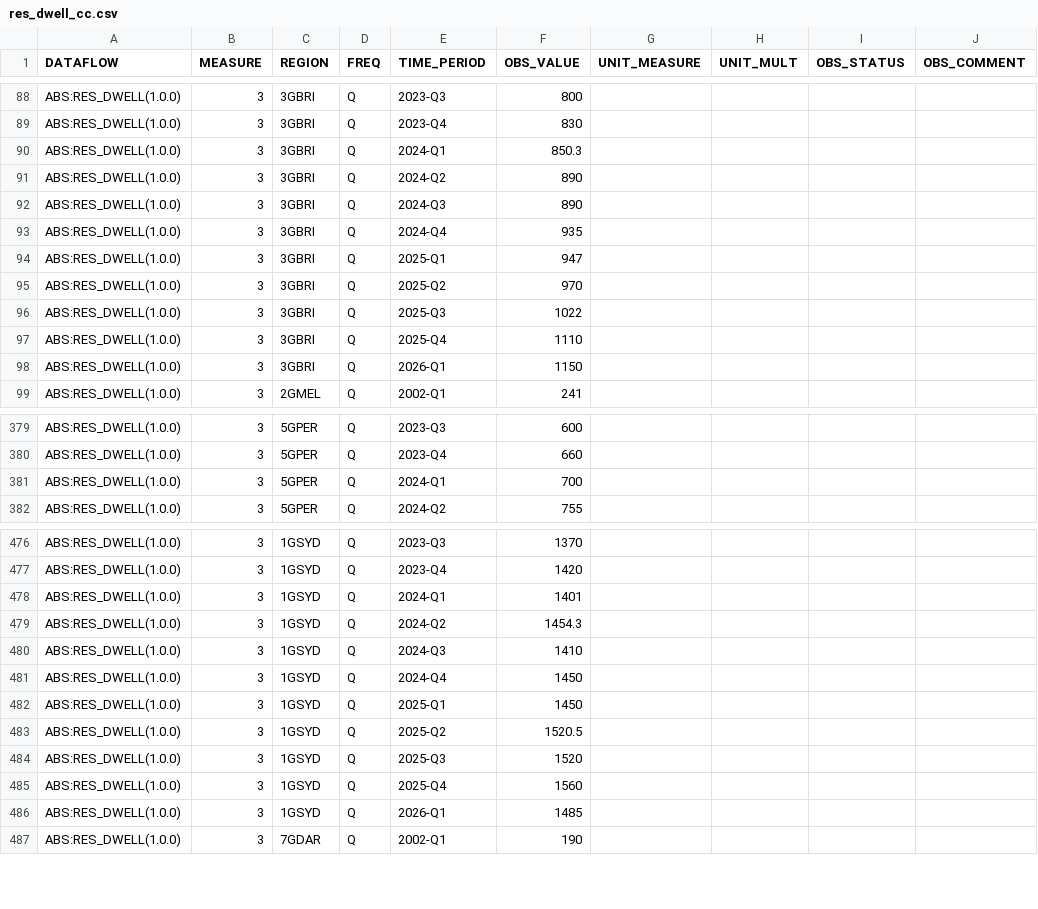
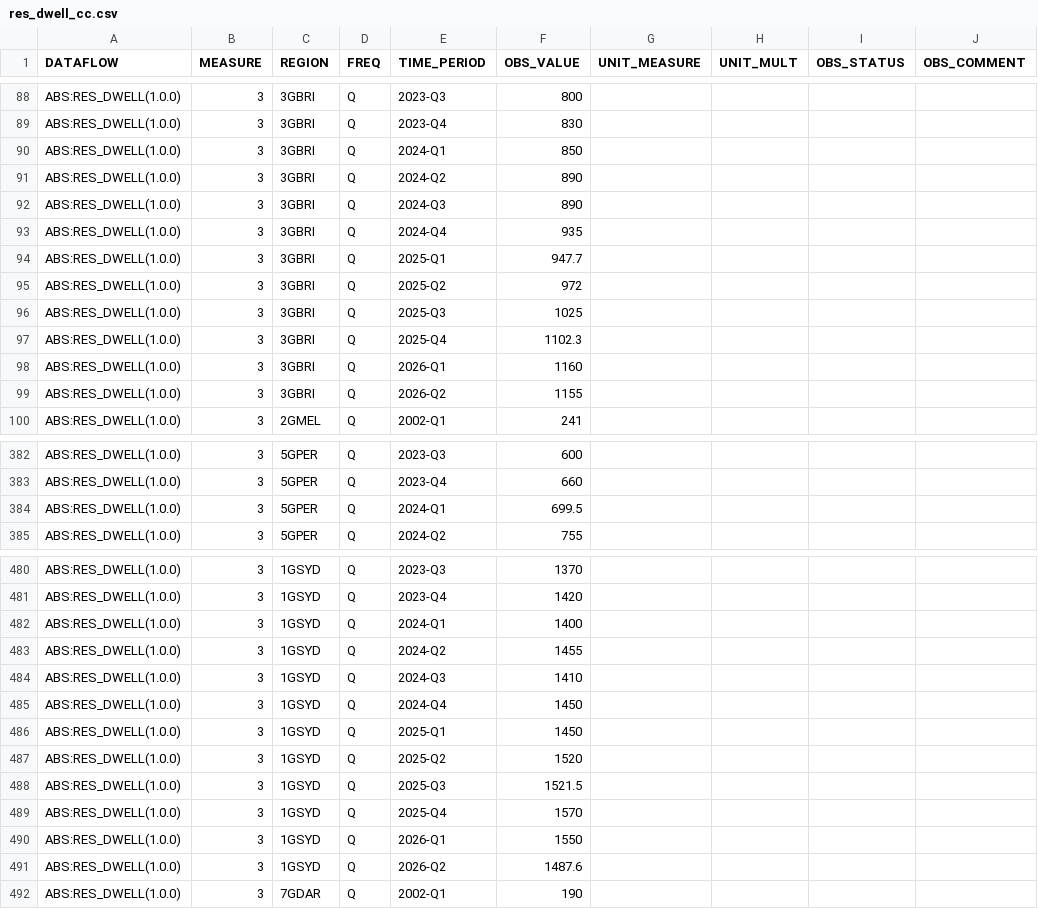
Before and after one commit to x-byrne/kilo, a CSV file: data/res_dwell_cc/res_dwell_cc.csv, drawn as a sheet; only a part is shown, gaps mark what is left out; the diff covers the shown part only.

```diff
--- a/data/res_dwell_cc/res_dwell_cc.csv
+++ b/data/res_dwell_cc/res_dwell_cc.csv
@@ -89,3 +89,3 @@ ABS:RES_DWELL(1.0.0),3,3GBRI,Q,2023-Q3,800,,,,
 ABS:RES_DWELL(1.0.0),3,3GBRI,Q,2023-Q4,830,,,,
-ABS:RES_DWELL(1.0.0),3,3GBRI,Q,2024-Q1,850.3,,,,
+ABS:RES_DWELL(1.0.0),3,3GBRI,Q,2024-Q1,850,,,,
 ABS:RES_DWELL(1.0.0),3,3GBRI,Q,2024-Q2,890,,,,
@@ -93,7 +93,8 @@ ABS:RES_DWELL(1.0.0),3,3GBRI,Q,2024-Q3,890,,,,
 ABS:RES_DWELL(1.0.0),3,3GBRI,Q,2024-Q4,935,,,,
-ABS:RES_DWELL(1.0.0),3,3GBRI,Q,2025-Q1,947,,,,
-ABS:RES_DWELL(1.0.0),3,3GBRI,Q,2025-Q2,970,,,,
-ABS:RES_DWELL(1.0.0),3,3GBRI,Q,2025-Q3,1022,,,,
-ABS:RES_DWELL(1.0.0),3,3GBRI,Q,2025-Q4,1110,,,,
-ABS:RES_DWELL(1.0.0),3,3GBRI,Q,2026-Q1,1150,,,,
+ABS:RES_DWELL(1.0.0),3,3GBRI,Q,2025-Q1,947.7,,,,
+ABS:RES_DWELL(1.0.0),3,3GBRI,Q,2025-Q2,972,,,,
+ABS:RES_DWELL(1.0.0),3,3GBRI,Q,2025-Q3,1025,,,,
+ABS:RES_DWELL(1.0.0),3,3GBRI,Q,2025-Q4,1102.3,,,,
+ABS:RES_DWELL(1.0.0),3,3GBRI,Q,2026-Q1,1160,,,,
+ABS:RES_DWELL(1.0.0),3,3GBRI,Q,2026-Q2,1155,,,,
 ABS:RES_DWELL(1.0.0),3,2GMEL,Q,2002-Q1,241,,,,
@@ -380,3 +383,3 @@ ABS:RES_DWELL(1.0.0),3,5GPER,Q,2023-Q3,600,,,,
 ABS:RES_DWELL(1.0.0),3,5GPER,Q,2023-Q4,660,,,,
-ABS:RES_DWELL(1.0.0),3,5GPER,Q,2024-Q1,700,,,,
+ABS:RES_DWELL(1.0.0),3,5GPER,Q,2024-Q1,699.5,,,,
 ABS:RES_DWELL(1.0.0),3,5GPER,Q,2024-Q2,755,,,,
@@ -477,4 +481,4 @@ ABS:RES_DWELL(1.0.0),3,1GSYD,Q,2023-Q3,1370,,,,
 ABS:RES_DWELL(1.0.0),3,1GSYD,Q,2023-Q4,1420,,,,
-ABS:RES_DWELL(1.0.0),3,1GSYD,Q,2024-Q1,1401,,,,
-ABS:RES_DWELL(1.0.0),3,1GSYD,Q,2024-Q2,1454.3,,,,
+ABS:RES_DWELL(1.0.0),3,1GSYD,Q,2024-Q1,1400,,,,
+ABS:RES_DWELL(1.0.0),3,1GSYD,Q,2024-Q2,1455,,,,
 ABS:RES_DWELL(1.0.0),3,1GSYD,Q,2024-Q3,1410,,,,
@@ -482,6 +486,7 @@ ABS:RES_DWELL(1.0.0),3,1GSYD,Q,2024-Q4,1450,,,,
 ABS:RES_DWELL(1.0.0),3,1GSYD,Q,2025-Q1,1450,,,,
-ABS:RES_DWELL(1.0.0),3,1GSYD,Q,2025-Q2,1520.5,,,,
-ABS:RES_DWELL(1.0.0),3,1GSYD,Q,2025-Q3,1520,,,,
-ABS:RES_DWELL(1.0.0),3,1GSYD,Q,2025-Q4,1560,,,,
-ABS:RES_DWELL(1.0.0),3,1GSYD,Q,2026-Q1,1485,,,,
+ABS:RES_DWELL(1.0.0),3,1GSYD,Q,2025-Q2,1520,,,,
+ABS:RES_DWELL(1.0.0),3,1GSYD,Q,2025-Q3,1521.5,,,,
+ABS:RES_DWELL(1.0.0),3,1GSYD,Q,2025-Q4,1570,,,,
+ABS:RES_DWELL(1.0.0),3,1GSYD,Q,2026-Q1,1550,,,,
+ABS:RES_DWELL(1.0.0),3,1GSYD,Q,2026-Q2,1487.6,,,,
 ABS:RES_DWELL(1.0.0),3,7GDAR,Q,2002-Q1,190,,,,
```
Also changed, not shown: 6 added rows and 21 edited cells elsewhere in this file, 32 other files.
